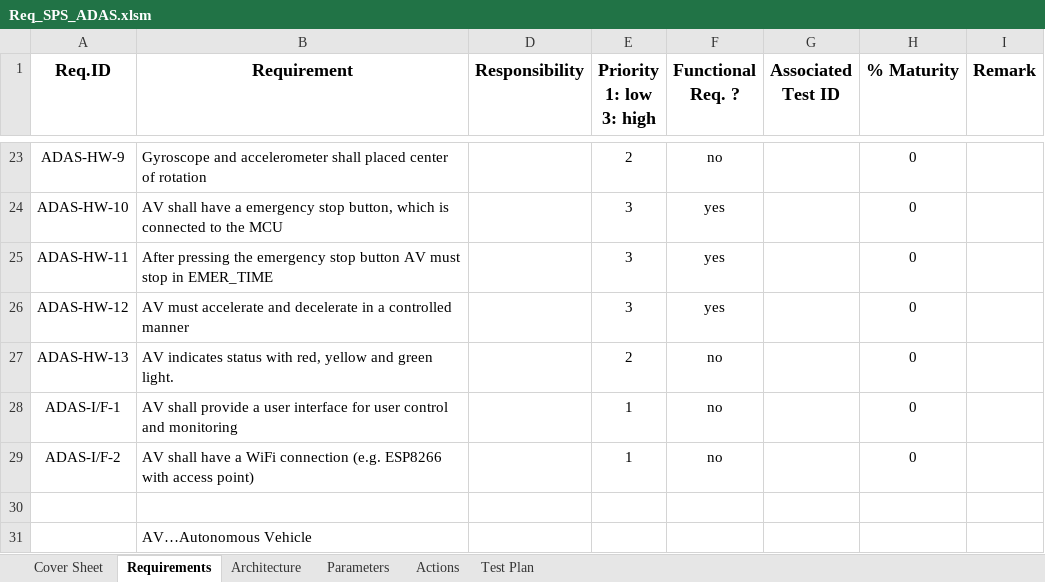
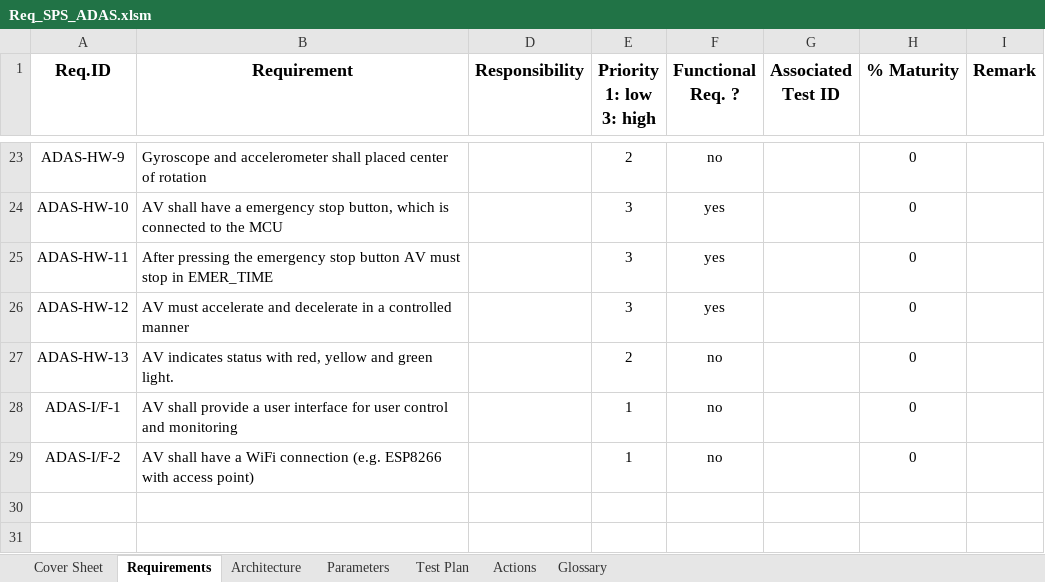
Before and after one commit to ajuantony12/ADAS, an Excel workbook: 04_requirements/Req_SPS_ADAS.xlsm, sheet Requirements, drawn as a sheet; only a part is shown, gaps mark what is left out; values as stored, in another font and other column widths than the file's, no borders; charts and pictures and conditional formats and table styles not drawn; the diff names each change by its address in the sheet, - before the commit and + after, or states it on an @@ line.

Commit message:
Test plan updated and Added glossary sheet

```diff
--- a/04_requirements/Req_SPS_ADAS.xlsm (sheet Requirements)
+++ b/04_requirements/Req_SPS_ADAS.xlsm (sheet Requirements)
+sheet tab: Glossary
@@ sheet tab order changed: Cover Sheet | Requirements | Architecture | Parameters | Test Plan | Actions | Glossary @@
-row 30: (empty)
-row 31:  | AV…Autonomous Vehicle
```
Also changed, not shown: sheet Test Plan, sheet Cover Sheet, sheet Parameters.
